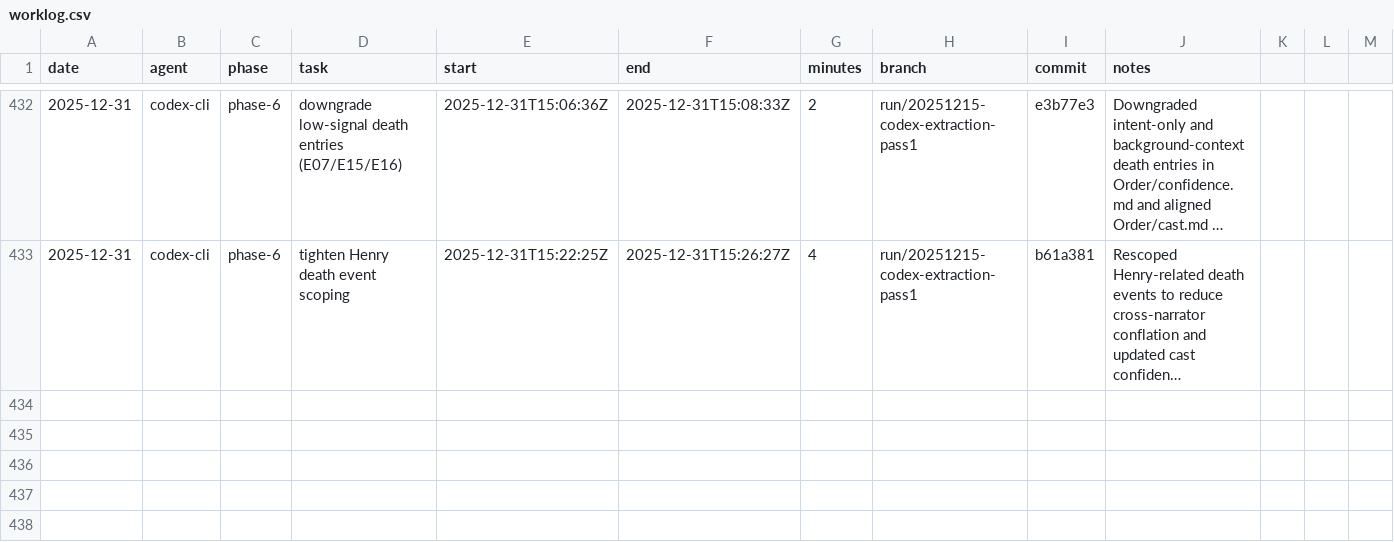
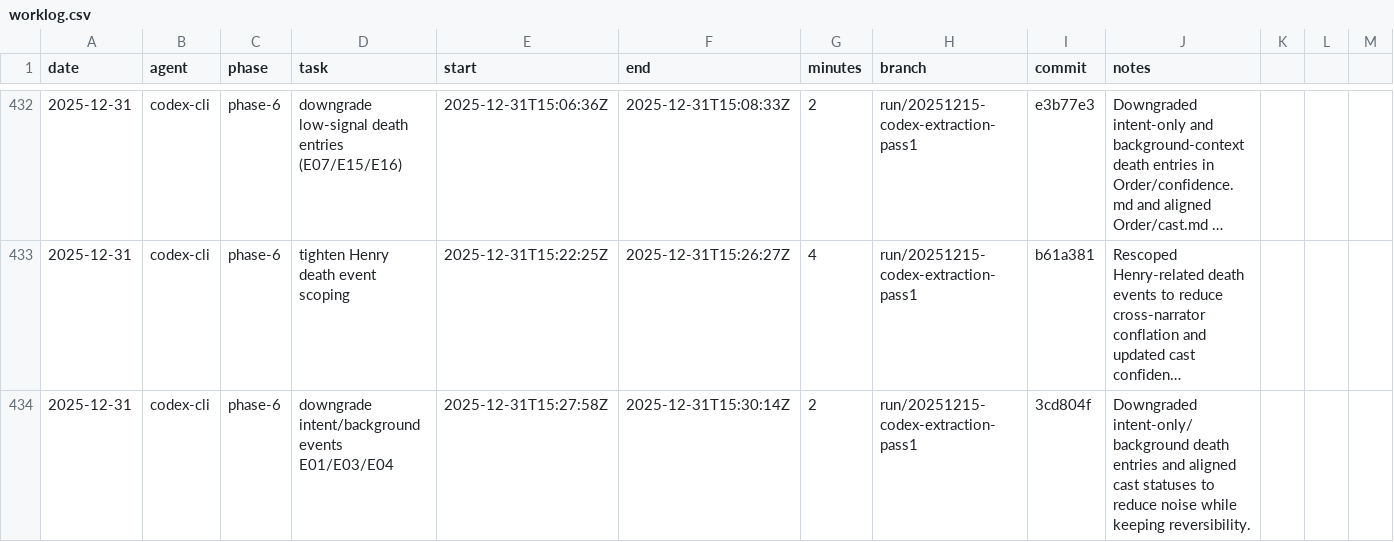
Before and after one commit to seanbetts/cains-jawbone, a CSV file: Worklog/worklog.csv, drawn as a sheet; only a part is shown, gaps mark what is left out; long unchanged cells end in …; the diff names each change by its address in the sheet, - before the commit and + after, or states it on an @@ line.

Commit message:
Worklog: log 2025-12-31T15:27Z session

```diff
--- a/Worklog/worklog.csv
+++ b/Worklog/worklog.csv
+row 434: 2025-12-31 | codex-cli | phase-6 | downgrade intent/background events E01/E03/E04 | 2025-12-31T15:27:58Z | 2025-12-31T15:30:14Z | 2 | run/20251215-codex-extraction-pass1 | 3cd804f | Downgraded intent-only/background death entries and aligned cast statuses to reduce noise while keeping reversibility.
```
